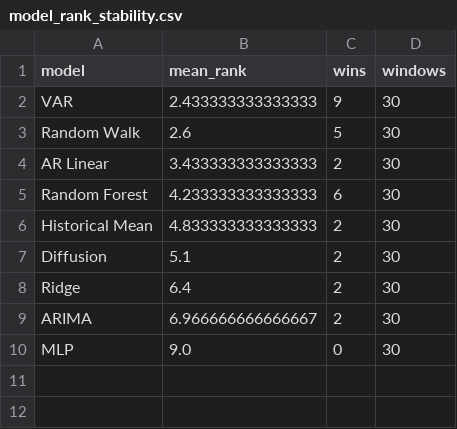
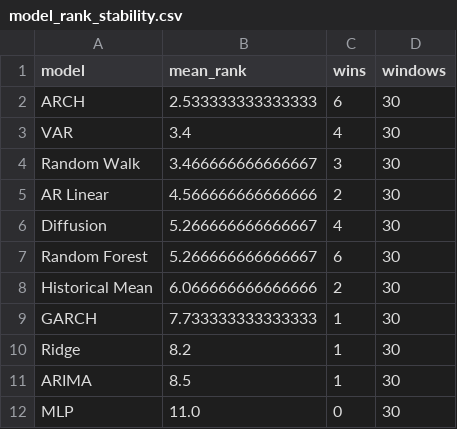
Before and after one commit to eitt/EMH, a CSV file: reports/tables/model_rank_stability.csv, drawn as a sheet.

```diff
--- a/reports/tables/model_rank_stability.csv
+++ b/reports/tables/model_rank_stability.csv
@@ -1,10 +1,12 @@
 model,mean_rank,wins,windows
-VAR,2.433333333333333,9,30
-Random Walk,2.6,5,30
-AR Linear,3.433333333333333,2,30
-Random Forest,4.233333333333333,6,30
-Historical Mean,4.833333333333333,2,30
-Diffusion,5.1,2,30
-Ridge,6.4,2,30
-ARIMA,6.966666666666667,2,30
-MLP,9.0,0,30
+ARCH,2.533333333333333,6,30
+VAR,3.4,4,30
+Random Walk,3.466666666666667,3,30
+AR Linear,4.566666666666666,2,30
+Diffusion,5.266666666666667,4,30
+Random Forest,5.266666666666667,6,30
+Historical Mean,6.066666666666666,2,30
+GARCH,7.733333333333333,1,30
+Ridge,8.2,1,30
+ARIMA,8.5,1,30
+MLP,11.0,0,30
```
Also changed, not shown: reports/tables/diffusion_training_stability.csv, reports/tables/dm_tests.csv, 13 other files.
